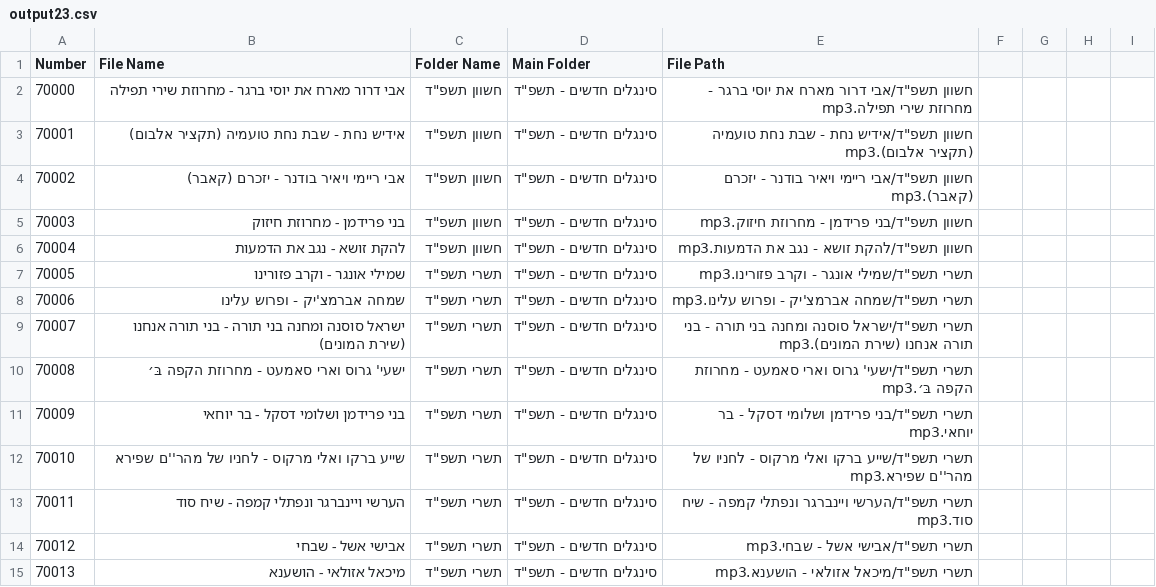
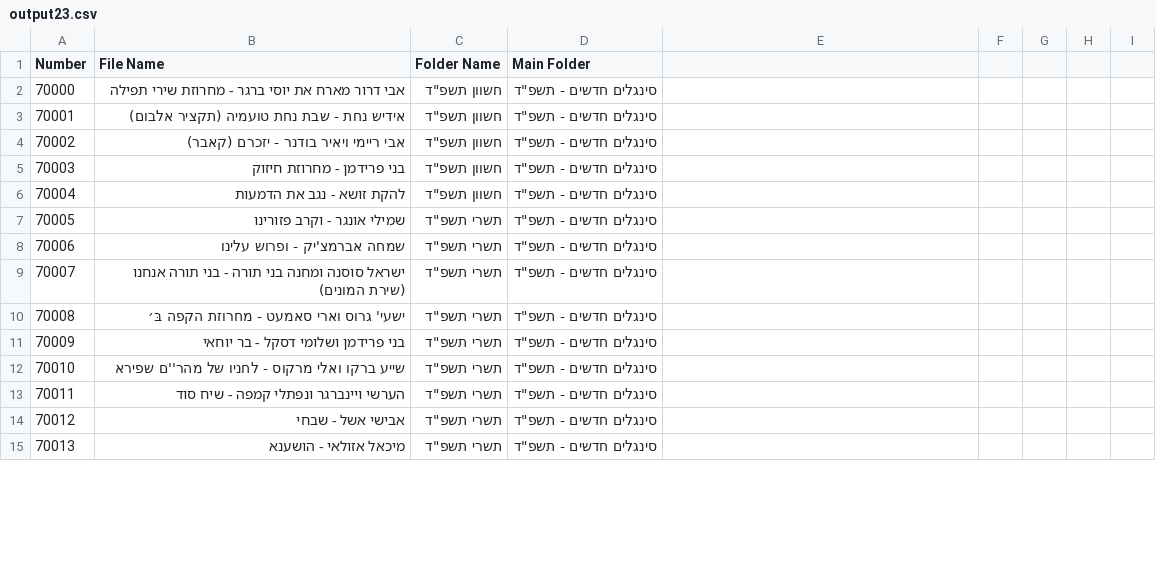
Before and after one commit to NHLOCAL/shir-bot, a CSV file: site/output23.csv, drawn as a sheet; only a part is shown; the diff covers the shown part only.

Commit message:
Update output23.csv

```diff
--- a/site/output23.csv
+++ b/site/output23.csv
@@ -1,15 +1,15 @@
-Number,File Name,Folder Name,Main Folder,File Path
-70000,אבי דרור מארח את יוסי ברגר - מחרוזת שירי תפילה,חשוון תשפ"ד,סינגלים חדשים - תשפ"ד,חשוון תשפ"ד/אבי דרור מארח את יוסי ברגר - מחרוזת שירי תפילה.mp3
-70001,אידיש נחת - שבת נחת טועמיה (תקציר אלבום),חשוון תשפ"ד,סינגלים חדשים - תשפ"ד,חשוון תשפ"ד/אידיש נחת - שבת נחת טועמיה (תקציר אלבום).mp3
-70002,אבי ריימי ויאיר בודנר - יזכרם (קאבר),חשוון תשפ"ד,סינגלים חדשים - תשפ"ד,חשוון תשפ"ד/אבי ריימי ויאיר בודנר - יזכרם (קאבר).mp3
-70003,בני פרידמן -  מחרוזת חיזוק,חשוון תשפ"ד,סינגלים חדשים - תשפ"ד,חשוון תשפ"ד/בני פרידמן -  מחרוזת חיזוק.mp3
-70004,להקת זושא - נגב את הדמעות,חשוון תשפ"ד,סינגלים חדשים - תשפ"ד,חשוון תשפ"ד/להקת זושא - נגב את הדמעות.mp3
-70005,שמילי אונגר - וקרב פזורינו,תשרי תשפ"ד,סינגלים חדשים - תשפ"ד,תשרי תשפ"ד/שמילי אונגר - וקרב פזורינו.mp3
-70006,שמחה אברמצ'יק - ופרוש עלינו,תשרי תשפ"ד,סינגלים חדשים - תשפ"ד,תשרי תשפ"ד/שמחה אברמצ'יק - ופרוש עלינו.mp3
-70007,ישראל סוסנה ומחנה בני תורה - בני תורה אנחנו (שירת המונים),תשרי תשפ"ד,סינגלים חדשים - תשפ"ד,תשרי תשפ"ד/ישראל סוסנה ומחנה בני תורה - בני תורה אנחנו (שירת המונים).mp3
-70008,ישעי' גרוס וארי סאמעט - מחרוזת הקפה בּ׳,תשרי תשפ"ד,סינגלים חדשים - תשפ"ד,תשרי תשפ"ד/ישעי' גרוס וארי סאמעט - מחרוזת הקפה בּ׳.mp3
-70009,בני פרידמן ושלומי דסקל - בר יוחאי,תשרי תשפ"ד,סינגלים חדשים - תשפ"ד,תשרי תשפ"ד/בני פרידמן ושלומי דסקל - בר יוחאי.mp3
-70010,שייע ברקו ואלי מרקוס - לחניו של מהר''ם שפירא,תשרי תשפ"ד,סינגלים חדשים - תשפ"ד,תשרי תשפ"ד/שייע ברקו ואלי מרקוס - לחניו של מהר''ם שפירא.mp3
-70011,הערשי ויינברגר ונפתלי קמפה - שיח סוד,תשרי תשפ"ד,סינגלים חדשים - תשפ"ד,תשרי תשפ"ד/הערשי ויינברגר ונפתלי קמפה - שיח סוד.mp3
-70012,אבישי אשל - שבחי,תשרי תשפ"ד,סינגלים חדשים - תשפ"ד,תשרי תשפ"ד/אבישי אשל - שבחי.mp3
-70013,מיכאל אזולאי - הושענא,תשרי תשפ"ד,סינגלים חדשים - תשפ"ד,תשרי תשפ"ד/מיכאל אזולאי - הושענא.mp3
+Number,File Name,Folder Name,Main Folder,,,,,
+70000,אבי דרור מארח את יוסי ברגר - מחרוזת שירי תפילה,"חשוון תשפ""ד","סינגלים חדשים - תשפ""ד",,,,,
+70001,אידיש נחת - שבת נחת טועמיה (תקציר אלבום),"חשוון תשפ""ד","סינגלים חדשים - תשפ""ד",,,,,
+70002,אבי ריימי ויאיר בודנר - יזכרם (קאבר),"חשוון תשפ""ד","סינגלים חדשים - תשפ""ד",,,,,
+70003,בני פרידמן -  מחרוזת חיזוק,"חשוון תשפ""ד","סינגלים חדשים - תשפ""ד",,,,,
+70004,להקת זושא - נגב את הדמעות,"חשוון תשפ""ד","סינגלים חדשים - תשפ""ד",,,,,
+70005,שמילי אונגר - וקרב פזורינו,"תשרי תשפ""ד","סינגלים חדשים - תשפ""ד",,,,,
+70006,שמחה אברמצ'יק - ופרוש עלינו,"תשרי תשפ""ד","סינגלים חדשים - תשפ""ד",,,,,
+70007,ישראל סוסנה ומחנה בני תורה - בני תורה אנחנו (שירת המונים),"תשרי תשפ""ד","סינגלים חדשים - תשפ""ד",,,,,
+70008,ישעי' גרוס וארי סאמעט - מחרוזת הקפה בּ׳,"תשרי תשפ""ד","סינגלים חדשים - תשפ""ד",,,,,
+70009,בני פרידמן ושלומי דסקל - בר יוחאי,"תשרי תשפ""ד","סינגלים חדשים - תשפ""ד",,,,,
+70010,שייע ברקו ואלי מרקוס - לחניו של מהר''ם שפירא,"תשרי תשפ""ד","סינגלים חדשים - תשפ""ד",,,,,
+70011,הערשי ויינברגר ונפתלי קמפה - שיח סוד,"תשרי תשפ""ד","סינגלים חדשים - תשפ""ד",,,,,
+70012,אבישי אשל - שבחי,"תשרי תשפ""ד","סינגלים חדשים - תשפ""ד",,,,,
+70013,מיכאל אזולאי - הושענא,"תשרי תשפ""ד","סינגלים חדשים - תשפ""ד",,,,,
```
Also changed, not shown: 23 edited cells elsewhere in this file.
